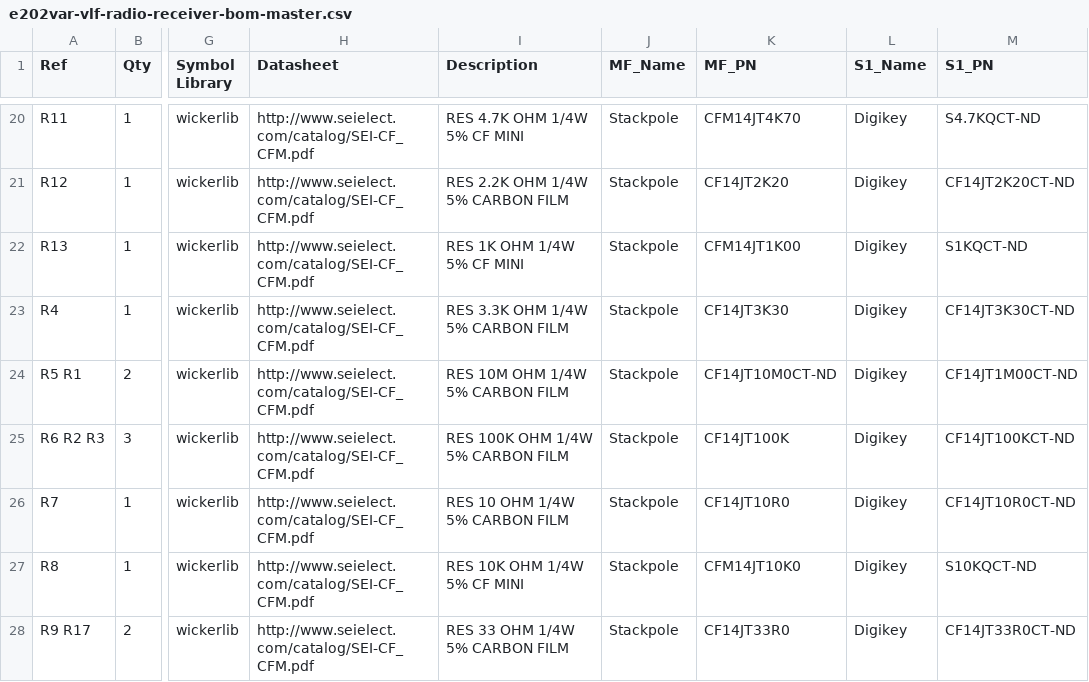
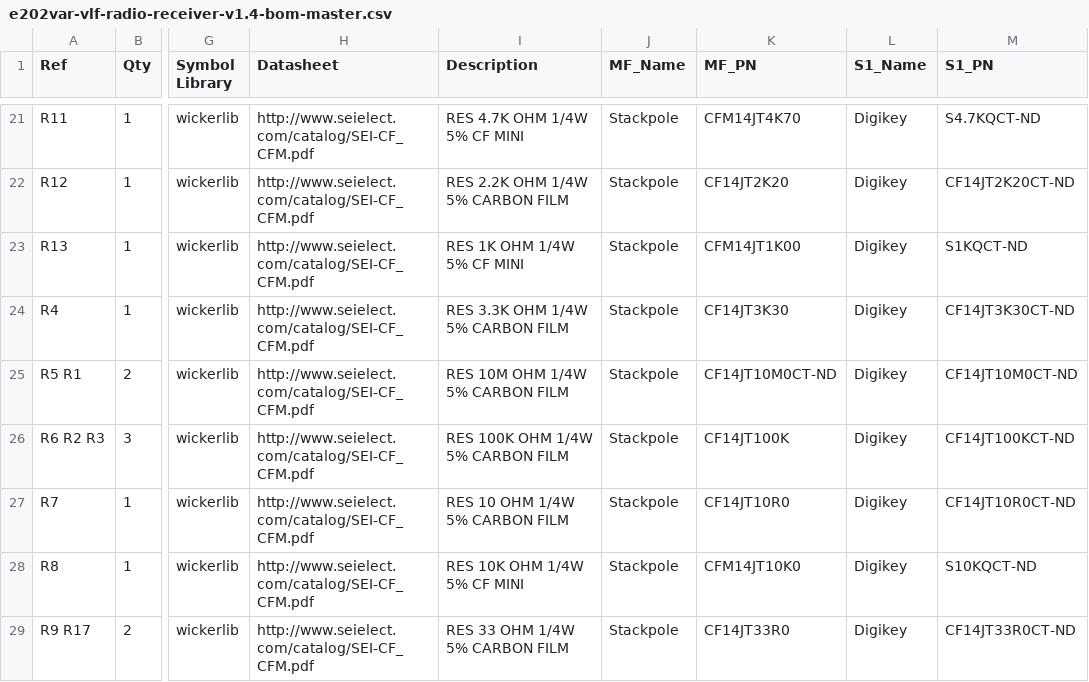
Before and after one commit to wickerbox/E202VAR-Natural-Radio-Receiver, a CSV file: bom/e202var-vlf-radio-receiver-v1.4-bom-master.csv (was bom/e202var-vlf-radio-receiver-bom-master.csv), drawn as a sheet; only a part is shown, gaps mark what is left out; addresses are those after the commit; the diff covers the shown part only; the diff names each change by its address in the sheet, - before the commit and + after, or states it on an @@ line.

```diff
--- a/bom/e202var-vlf-radio-receiver-bom-master.csv
+++ b/bom/e202var-vlf-radio-receiver-v1.4-bom-master.csv
-M25 (S1_PN): CF14JT1M00CT-ND
+M25 (S1_PN): CF14JT10M0CT-ND
```
Also changed, not shown: 1 added row, 1 removed row and 3 edited cells elsewhere in this file, bom/e202var-vlf-radio-receiver-v1.4-bom-digikey.csv, bom/e202var-vlf-radio-receiver-v1.4-bom-seeed.csv, 32 other files.
